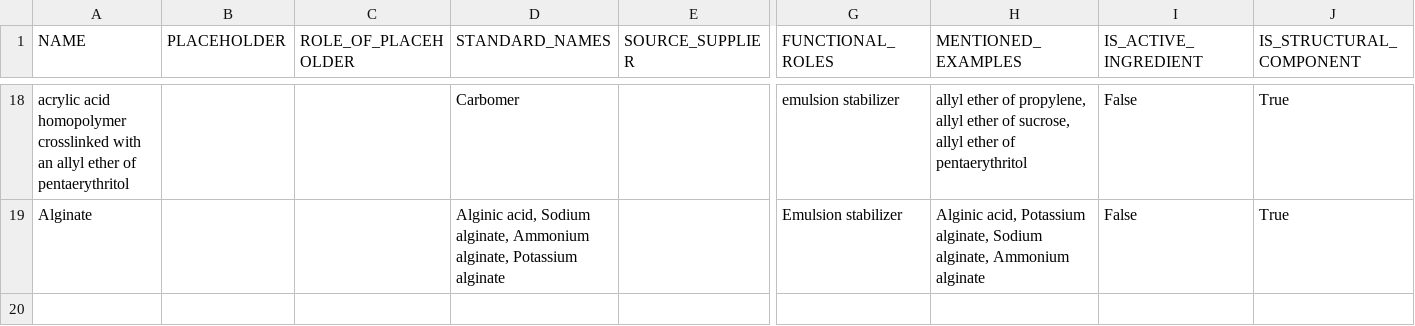
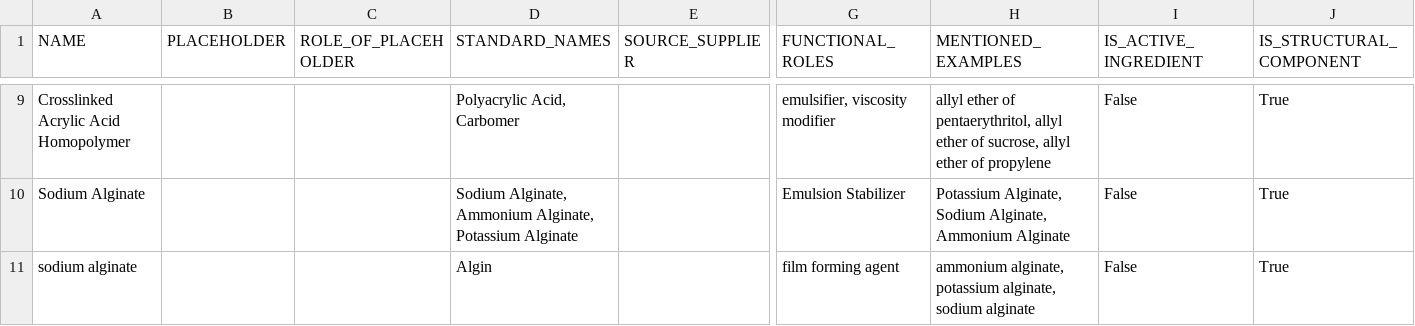
Before and after one commit to Kanishkmittal55/AutographAI, a CSV file: api/src/MC_outputs/output_at_1.00.csv, drawn as a sheet; only a part is shown, gaps mark what is left out; addresses are those after the commit; rows hold the shown columns only; the diff covers the shown part only; the diff names each change by its address in the sheet, - before the commit and + after, or states it on an @@ line.

```diff
--- a/api/src/MC_outputs/output_at_1.00.csv
+++ b/api/src/MC_outputs/output_at_1.00.csv
-A9 (NAME): acrylic acid homopolymer crosslinked with an allyl ether of pentaerythritol
+A9 (NAME): Crosslinked Acrylic Acid Homopolymer
-D9 (STANDARD_NAMES): Carbomer
+D9 (STANDARD_NAMES): Polyacrylic Acid, Carbomer
-G9 (FUNCTIONAL_ROLES): emulsion stabilizer
+G9 (FUNCTIONAL_ROLES): emulsifier, viscosity modifier
-H9 (MENTIONED_EXAMPLES): …ether of propylene, allyl ether of sucrose, allyl ether of pentaerythritol
+H9 (MENTIONED_EXAMPLES): …ether of pentaerythritol, allyl ether of sucrose, allyl ether of propylene
-A10 (NAME): Alginate
+A10 (NAME): Sodium Alginate
-D10 (STANDARD_NAMES): Alginic acid, Sodium alginate, Ammonium alginate, Potassium alginate
+D10 (STANDARD_NAMES): Sodium Alginate, Ammonium Alginate, Potassium Alginate
-G10 (FUNCTIONAL_ROLES): Emulsion stabilizer
+G10 (FUNCTIONAL_ROLES): Emulsion Stabilizer
-H10 (MENTIONED_EXAMPLES): Alginic acid, Potassium alginate, Sodium alginate, Ammonium alginate
+H10 (MENTIONED_EXAMPLES): Potassium Alginate, Sodium Alginate, Ammonium Alginate
+row 11: sodium alginate |  |  | Algin |  | film forming agent | ammonium alginate, potassium alginate, sodium alginate | False | True
```
Also changed, not shown: 2 added rows, 11 removed rows and 17 edited cells elsewhere in this file, api/src/MC_outputs/output_at_0.20.csv, api/src/MC_outputs/output_at_0.40.csv, 17 other files.
